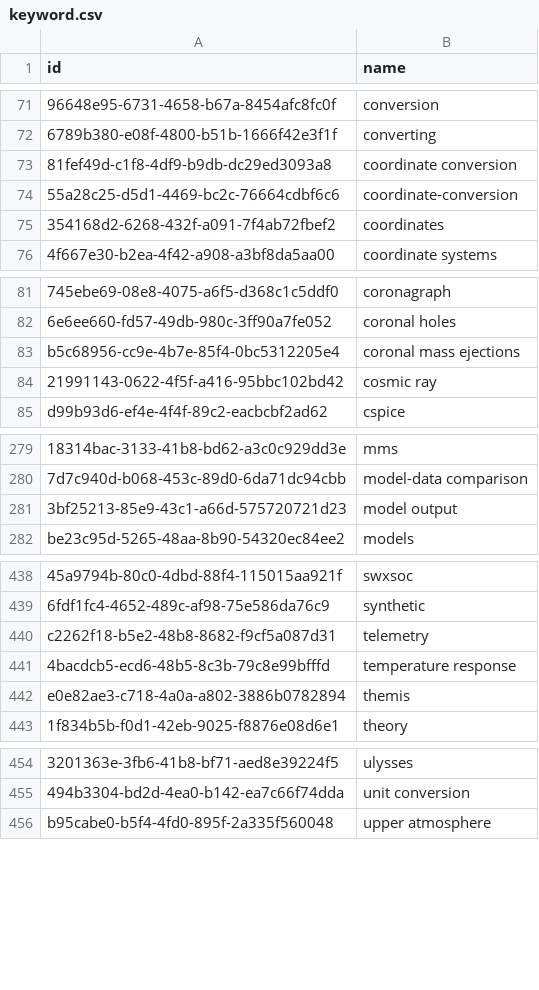
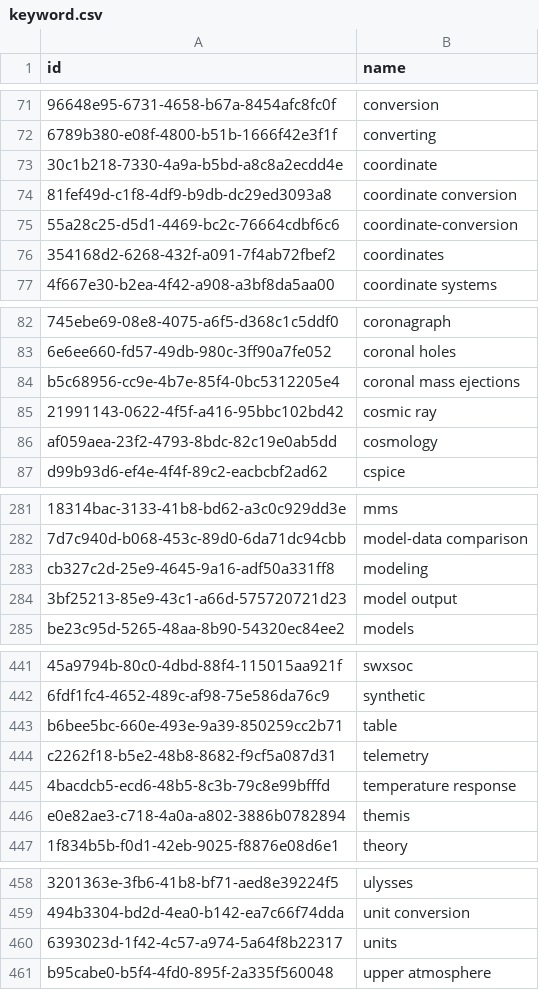
Before and after one commit to Heliophysics-Software-Search-Interface/hssi-website, a CSV file: django/website/config/db/keyword.csv, drawn as a sheet; only a part is shown, gaps mark what is left out; the diff covers the shown part only; the diff names each change by its address in the sheet, - before the commit and + after, or states it on an @@ line.

```diff
--- a/django/website/config/db/keyword.csv
+++ b/django/website/config/db/keyword.csv
+row 73: 30c1b218-7330-4a9a-b5bd-a8c8a2ecdd4e | coordinate
+row 86: af059aea-23f2-4793-8bdc-82c19e0ab5dd | cosmology
+row 283: cb327c2d-25e9-4645-9a16-adf50a331ff8 | modeling
+row 443: b6bee5bc-660e-493e-9a39-850259cc2b71 | table
+row 460: 6393023d-1f42-4c57-a974-5a64f8b22317 | units
```
Also changed, not shown: 1 added row elsewhere in this file, django/website/config/db/award.csv, django/website/config/db/related_item.csv, 9 other files.
